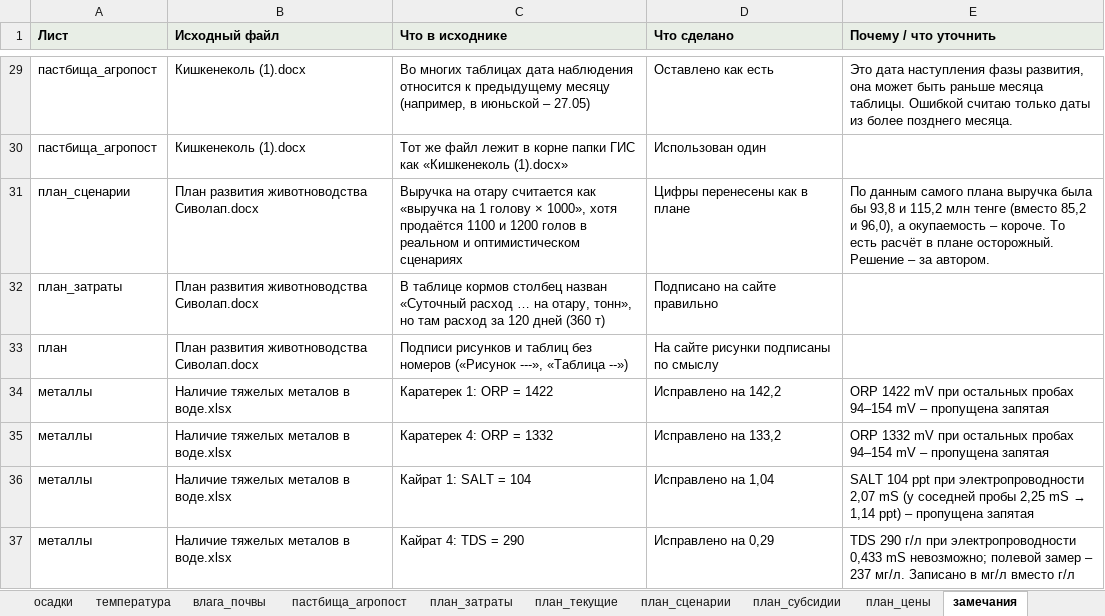
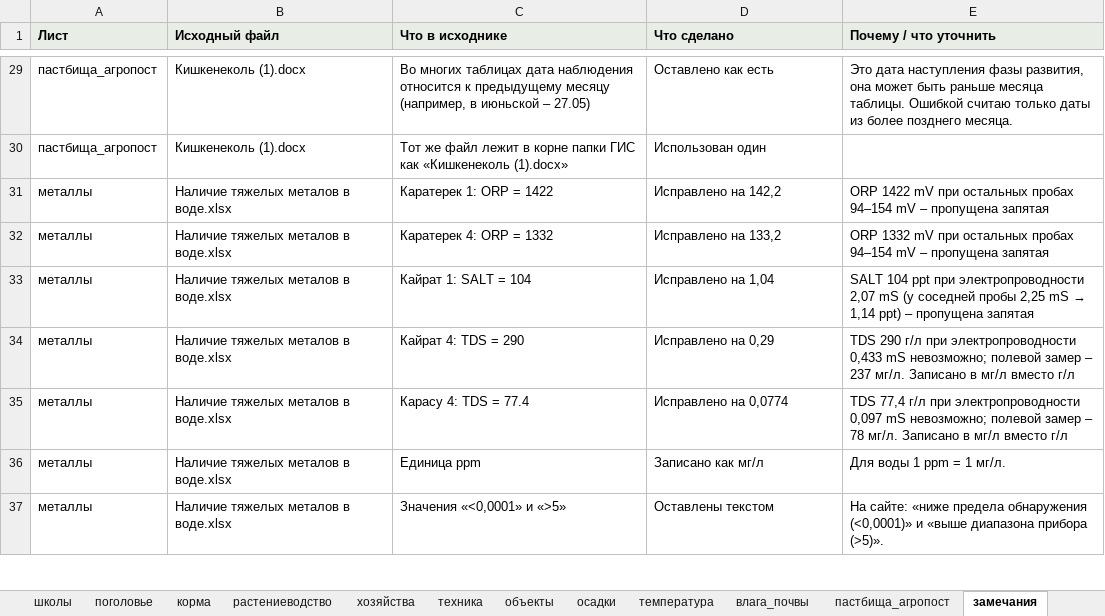
Before and after one commit to AldiyarBakirov/gis_019, an Excel workbook: docs/files/raion-019-dannye.xlsx, sheet замечания, drawn as a sheet; only a part is shown, gaps mark what is left out; the shorter side is filled out with more unchanged rows; values as stored, in another font and other column widths than the file's, no borders; the diff names each change by its address in the sheet, - before the commit and + after, or states it on an @@ line.

Commit message:
Молоко: убрано примечание про 8,11 %; вкладка «План развития» скрыта
Проба № 1: коллеги подтвердили СОМО 8,5 %, в тексте отчёта была опечатка.
План развития пока не показываем: на сайт не попадают вкладка, данные,
документ и листы плана в скачиваемой таблице. Исходники сохранены,
вернуть можно через ПОКАЗЫВАТЬ_ПЛАН в скрипты/общее.py.

```diff
--- a/docs/files/raion-019-dannye.xlsx (sheet замечания)
+++ b/docs/files/raion-019-dannye.xlsx (sheet замечания)
-sheet tab: план_затраты
-sheet tab: план_текущие
-sheet tab: план_сценарии
-sheet tab: план_субсидии
-sheet tab: план_цены
-row 31: план_сценарии | План развития животноводства Сиволап.docx | Выручка на отару считается как «выручка на 1 голову × 1000», хотя продаётся 1100 и 1200 голов в реальном и оптимистическом сценариях | Цифры перенесены как в плане | По данным самого плана выручка была бы 93,8 и 115,2 млн тенге (вместо 85,2 и 96,0), а окупаемость – короче. То есть расчёт в плане осторожный. Решение – за автором.
-row 32: план_затраты | План развития животноводства Сиволап.docx | В таблице кормов столбец назван «Суточный расход … на отару, тонн», но там расход за 120 дней (360 т) | Подписано на сайте правильно
-row 33: план | План развития животноводства Сиволап.docx | Подписи рисунков и таблиц без номеров («Рисунок ---», «Таблица --») | На сайте рисунки подписаны по смыслу
```
Also changed, not shown: sheet Инструкция, docs/files/dannye-019-tochki.xlsx, исходные_данные/Данные_019.xlsx, 9 other files.
